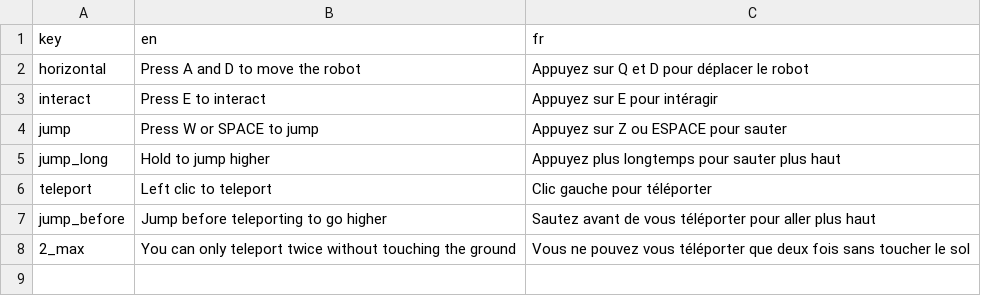
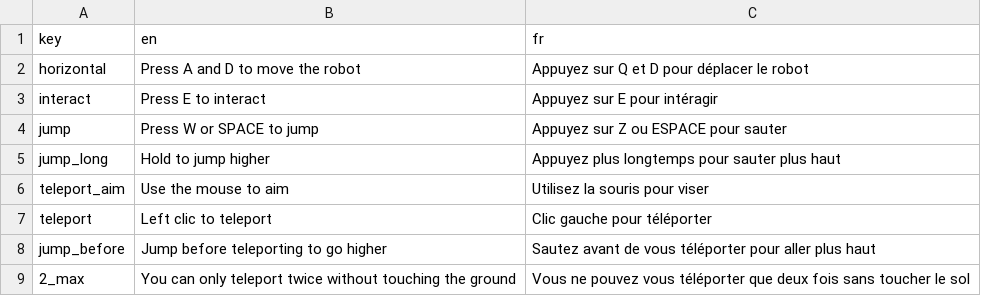
Before and after one commit to Sergueille/OpenGLTest, a CSV file: OpenGLTest/Localization/instructions.csv, drawn as a sheet; the diff names each change by its address in the sheet, - before the commit and + after, or states it on an @@ line.

```diff
--- a/OpenGLTest/Localization/instructions.csv
+++ b/OpenGLTest/Localization/instructions.csv
+row 6: teleport_aim | Use the mouse to aim | Utilisez la souris pour viser
```
Also changed, not shown: 7 other files.
